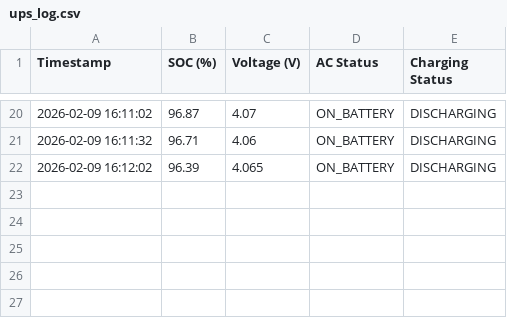
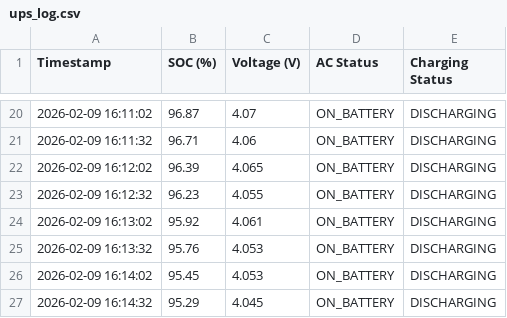
Before and after one commit to Abhilash1575/remote_lab_with_DB, a CSV file: ups_log.csv, drawn as a sheet; only a part is shown, gaps mark what is left out; the diff names each change by its address in the sheet, - before the commit and + after, or states it on an @@ line.

Commit message:
Update ups_log.csv

```diff
--- a/ups_log.csv
+++ b/ups_log.csv
+row 23: 2026-02-09 16:12:32 | 96.23 | 4.055 | ON_BATTERY | DISCHARGING
+row 24: 2026-02-09 16:13:02 | 95.92 | 4.061 | ON_BATTERY | DISCHARGING
+row 25: 2026-02-09 16:13:32 | 95.76 | 4.053 | ON_BATTERY | DISCHARGING
+row 26: 2026-02-09 16:14:02 | 95.45 | 4.053 | ON_BATTERY | DISCHARGING
+row 27: 2026-02-09 16:14:32 | 95.29 | 4.045 | ON_BATTERY | DISCHARGING
```
